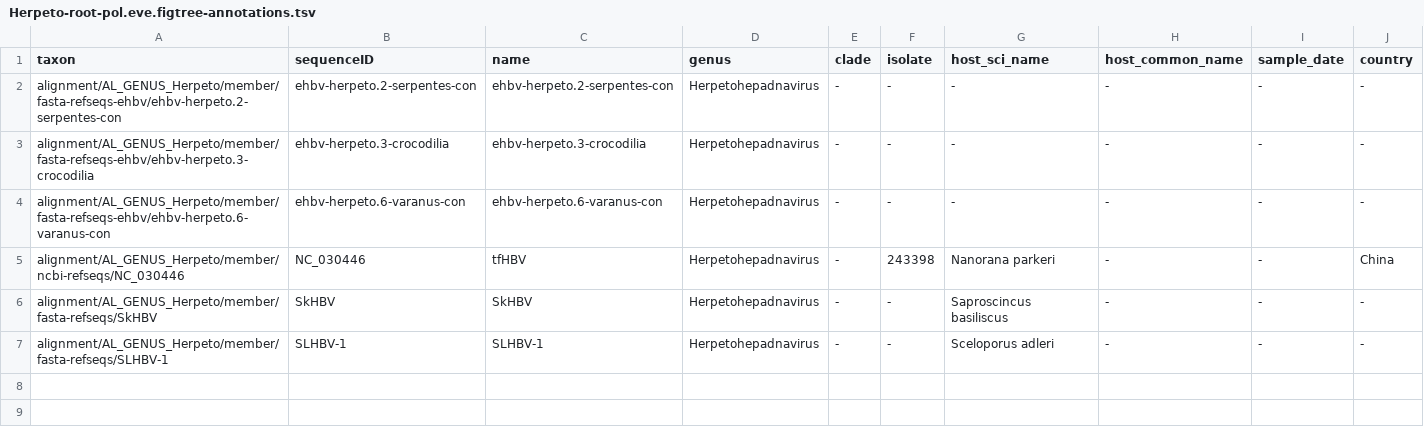
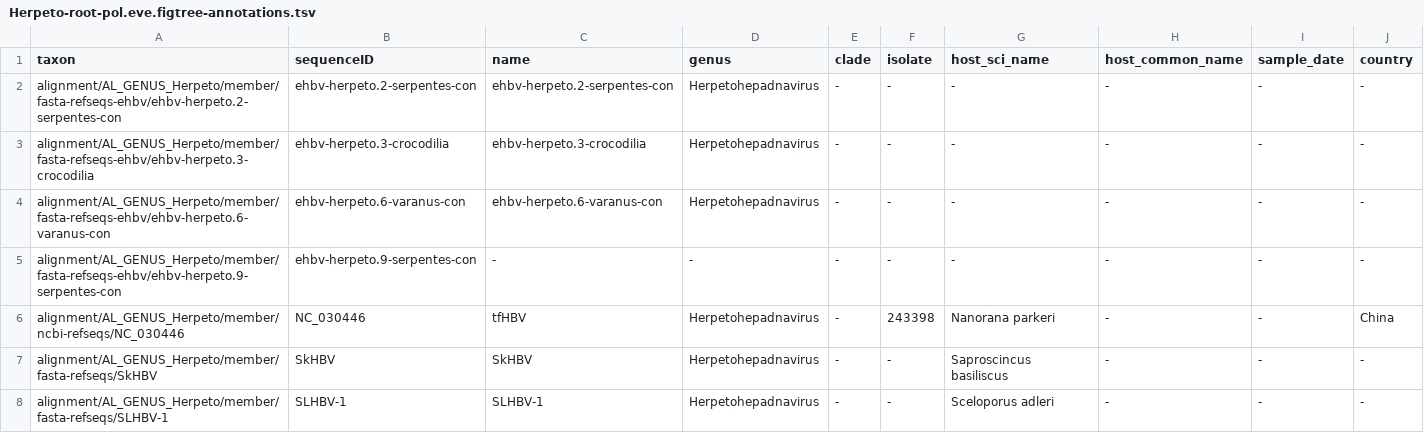
Before and after one commit to giffordlabcvr/Hepadnaviridae-GLUE, a TSV file: trees/eve-genus/Herpeto-root-pol.eve.figtree-annotations.tsv, drawn as a sheet; the diff names each change by its address in the sheet, - before the commit and + after, or states it on an @@ line.

```diff
--- a/trees/eve-genus/Herpeto-root-pol.eve.figtree-annotations.tsv
+++ b/trees/eve-genus/Herpeto-root-pol.eve.figtree-annotations.tsv
+row 5: alignment/AL_GENUS_Herpeto/member/fasta-refseqs-ehbv/ehbv-herpeto.9-serpentes-con | ehbv-herpeto.9-serpentes-con | - | - | - | - | - | - | - | -
```
Also changed, not shown: trees/eve-genus/Avi-root-core.eve.figtree-annotations.tsv, trees/eve-genus/Avi-root-pol.eve.figtree-annotations.tsv, 27 other files.
